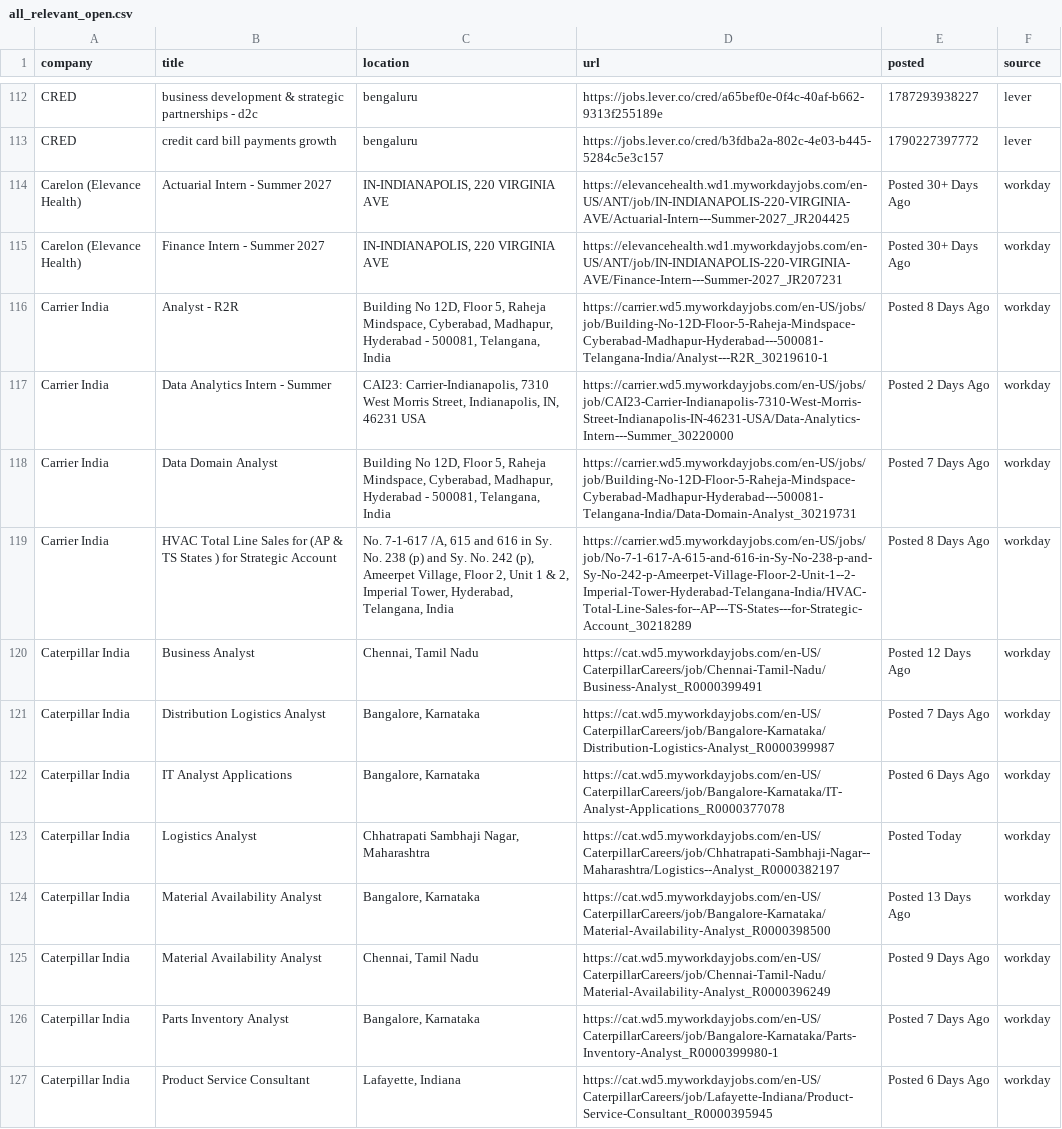
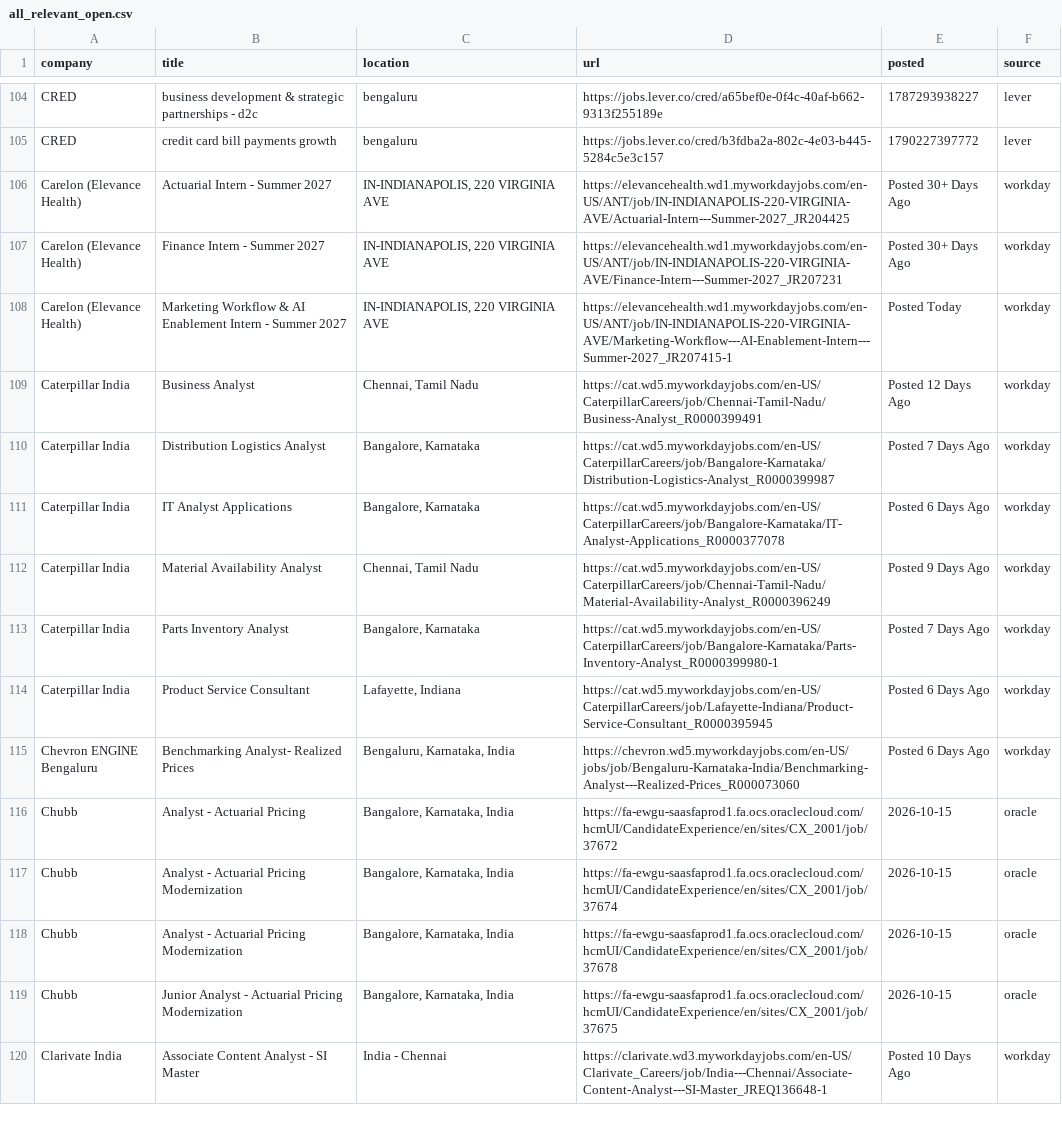
Before and after one commit to Develpr007/jobwatch, a CSV file: output/all_relevant_open.csv, drawn as a sheet; only a part is shown, gaps mark what is left out; the shorter side is filled out with more unchanged rows; the diff covers the shown part only.

```diff
--- a/output/all_relevant_open.csv
+++ b/output/all_relevant_open.csv
@@ -116,6 +108,3 @@ Carelon (Elevance Health),Actuarial Intern - Summer 2027,"IN-INDIANAPOLIS, 220 V
 Carelon (Elevance Health),Finance Intern - Summer 2027,"IN-INDIANAPOLIS, 220 VIRGINIA AVE",https://elevancehealth.wd1.myworkdayjobs.com/en-US/ANT/job/IN-INDIANAPOLIS-220-VIRGINIA-AVE/Finance-Intern---Summer-2027_JR207231,Posted 30+ Days Ago,workday
-Carrier India,Analyst - R2R,"Building No 12D, Floor 5, Raheja Mindspace, Cyberabad, Madhapur, Hyderabad - 500081, Telangana, India",https://carrier.wd5.myworkdayjobs.com/en-US/jobs/job/Building-No-12D-Floor-5-Raheja-Mindspace-Cyberabad-Madhapur-Hyderabad---500081-Telangana-India/Analyst---R2R_30219610-1,Posted 8 Days Ago,workday
-Carrier India,Data Analytics Intern - Summer,"CAI23: Carrier-Indianapolis, 7310 West Morris Street, Indianapolis, IN, 46231 USA",https://carrier.wd5.myworkdayjobs.com/en-US/jobs/job/CAI23-Carrier-Indianapolis-7310-West-Morris-Street-Indianapolis-IN-46231-USA/Data-Analytics-Intern---Summer_30220000,Posted 2 Days Ago,workday
-Carrier India,Data Domain Analyst,"Building No 12D, Floor 5, Raheja Mindspace, Cyberabad, Madhapur, Hyderabad - 500081, Telangana, India",https://carrier.wd5.myworkdayjobs.com/en-US/jobs/job/Building-No-12D-Floor-5-Raheja-Mindspace-Cyberabad-Madhapur-Hyderabad---500081-Telangana-India/Data-Domain-Analyst_30219731,Posted 7 Days Ago,workday
-Carrier India,HVAC Total Line Sales for (AP & TS States ) for Strategic Account,"No. 7-1-617 /A, 615 and 616 in Sy. No. 238 (p) and Sy. No. 242 (p), Ameerpet Village, Floor 2, Unit 1 & 2, Imperial Tower, Hyderabad, Telangana, India",https://carrier.wd5.myworkdayjobs.com/en-US/jobs/job/No-7-1-617-A-615-and-616-in-Sy-No-238-p-and-Sy-No-242-p-Ameerpet-Village-Floor-2-Unit-1--2-Imperial-Tower-Hyderabad-Telangana-India/HVAC-Total-Line-Sales-for--AP---TS-States---for-Strategic-Account_30218289,Posted 8 Days Ago,workday
+Carelon (Elevance Health),Marketing Workflow & AI Enablement Intern - Summer 2027,"IN-INDIANAPOLIS, 220 VIRGINIA AVE",https://elevancehealth.wd1.myworkdayjobs.com/en-US/ANT/job/IN-INDIANAPOLIS-220-VIRGINIA-AVE/Marketing-Workflow---AI-Enablement-Intern---Summer-2027_JR207415-1,Posted Today,workday
 Caterpillar India,Business Analyst,"Chennai, Tamil Nadu",https://cat.wd5.myworkdayjobs.com/en-US/CaterpillarCareers/job/Chennai-Tamil-Nadu/Business-Analyst_R0000399491,Posted 12 Days Ago,workday
@@ -123,4 +112,2 @@ Caterpillar India,Distribution Logistics Analyst,"Bangalore, Karnataka",https://
 Caterpillar India,IT Analyst Applications,"Bangalore, Karnataka",https://cat.wd5.myworkdayjobs.com/en-US/CaterpillarCareers/job/Bangalore-Karnataka/IT-Analyst-Applications_R0000377078,Posted 6 Days Ago,workday
-Caterpillar India,Logistics  Analyst,"Chhatrapati Sambhaji Nagar,  Maharashtra",https://cat.wd5.myworkdayjobs.com/en-US/CaterpillarCareers/job/Chhatrapati-Sambhaji-Nagar--Maharashtra/Logistics--Analyst_R0000382197,Posted Today,workday
-Caterpillar India,Material Availability Analyst,"Bangalore, Karnataka",https://cat.wd5.myworkdayjobs.com/en-US/CaterpillarCareers/job/Bangalore-Karnataka/Material-Availability-Analyst_R0000398500,Posted 13 Days Ago,workday
 Caterpillar India,Material Availability Analyst,"Chennai, Tamil Nadu",https://cat.wd5.myworkdayjobs.com/en-US/CaterpillarCareers/job/Chennai-Tamil-Nadu/Material-Availability-Analyst_R0000396249,Posted 9 Days Ago,workday
```
Also changed, not shown: 6 added rows, 20 removed rows, 2 moved rows and 20 edited cells elsewhere in this file, output/new_jobs.csv, 3 other files.
